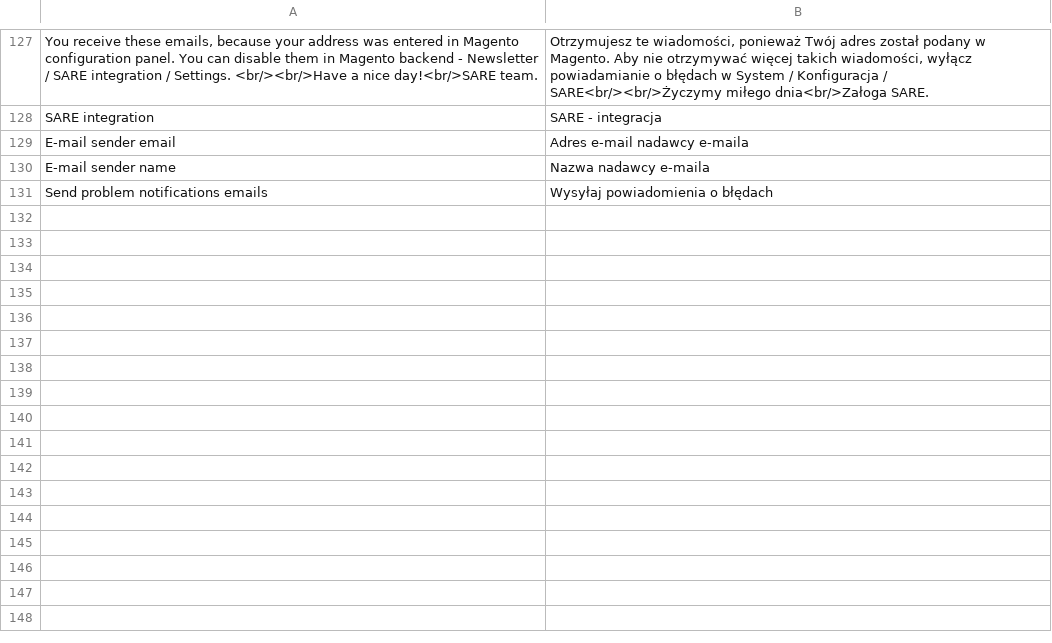
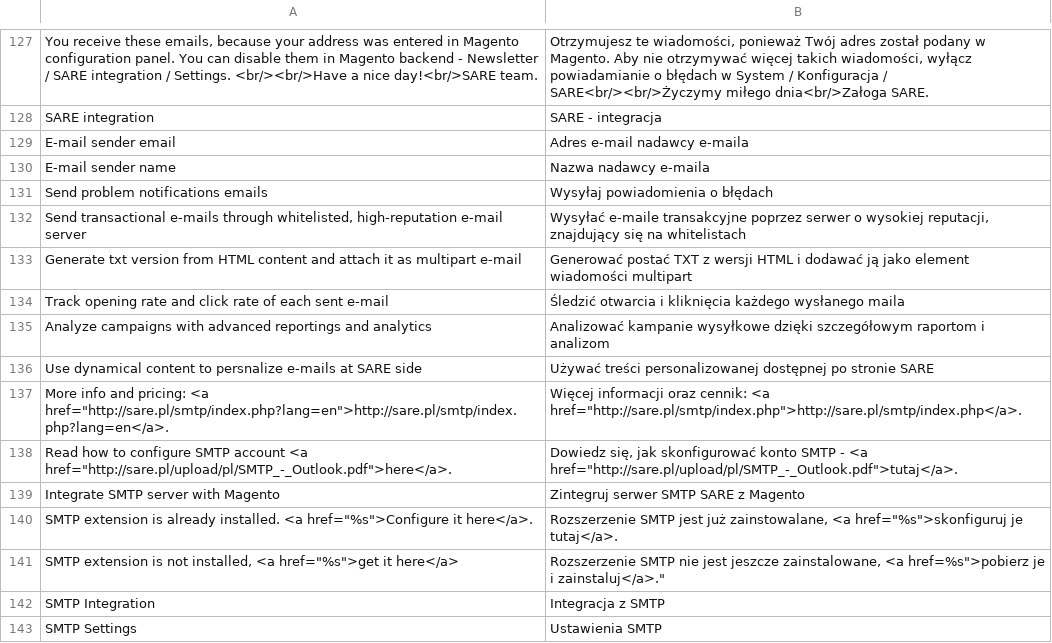
Before and after one commit to adamkarnowka/sare-magento-extension, a CSV file: app/locale/pl_PL/sare.csv, drawn as a sheet; only a part is shown, gaps mark what is left out; the diff names each change by its address in the sheet, - before the commit and + after, or states it on an @@ line.

Commit message:
Added polish locale for new tab

```diff
--- a/app/locale/pl_PL/sare.csv
+++ b/app/locale/pl_PL/sare.csv
+row 132: Send transactional e-mails through whitelisted, high-reputation e-mail server | Wysyłać e-maile transakcyjne poprzez serwer o wysokiej reputacji, znajdujący się na whitelistach
+row 133: Generate txt version from HTML content and attach it as multipart e-mail | Generować postać TXT z wersji HTML i dodawać ją jako element wiadomości multipart
+row 134: Track opening rate and click rate of each sent e-mail | Śledzić otwarcia i kliknięcia każdego wysłanego maila
+row 135: Analyze campaigns with advanced reportings and analytics | Analizować kampanie wysyłkowe dzięki szczegółowym raportom i analizom
+row 136: Use dynamical content to persnalize e-mails at SARE side | Używać treści personalizowanej dostępnej po stronie SARE
+row 137: More info and pricing: <a href="http://sare.pl/smtp/index.php?lang=en">http://sare.pl/smtp/index.php?lang=en</a>. | Więcej informacji oraz cennik: <a href="http://sare.pl/smtp/index.php">http://sare.pl/smtp/index.php</a>.
+row 138: Read how to configure SMTP account <a href="http://sare.pl/upload/pl/SMTP_-_Outlook.pdf">here</a>. | Dowiedz się, jak skonfigurować konto SMTP - <a href="http://sare.pl/upload/pl/SMTP_-_Outlook.pdf">tutaj</a>.
+row 139: Integrate SMTP server with Magento | Zintegruj serwer SMTP SARE z Magento
+row 140: SMTP extension is already installed. <a href="%s">Configure it here</a>. | Rozszerzenie SMTP jest już zainstowalane, <a href="%s">skonfiguruj je tutaj</a>.
+row 141: SMTP extension is not installed, <a href="%s">get it here</a> | Rozszerzenie SMTP nie jest jeszcze zainstalowane, <a href=%s">pobierz je i zainstaluj</a>."
+row 142: SMTP Integration | Integracja z SMTP
+row 143: SMTP Settings | Ustawienia SMTP
```
Also changed, not shown: 2 other files.
